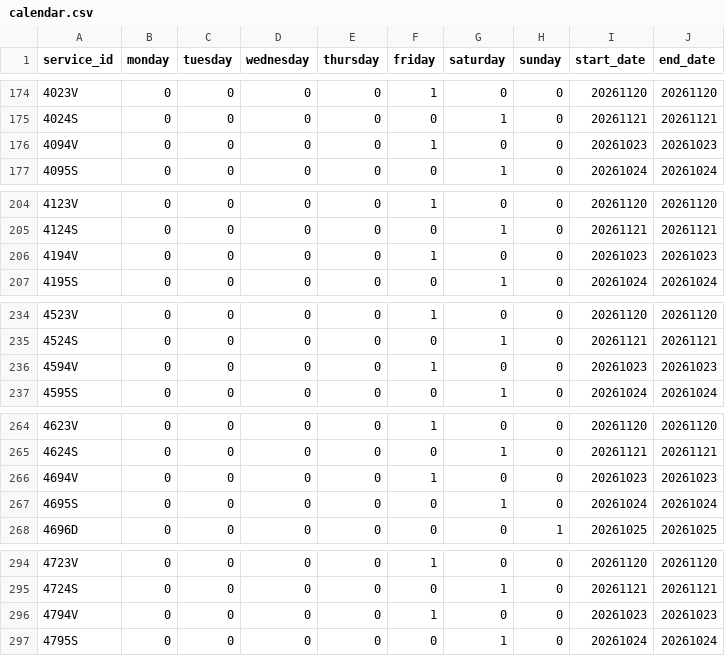
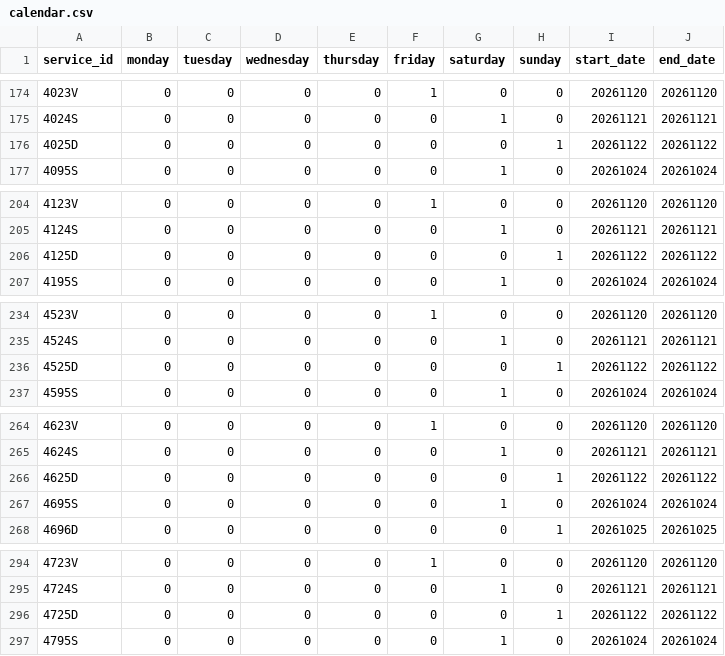
Before and after one commit to WireNext/cercaniasgtfs, a CSV file: data_csv/calendar.csv, drawn as a sheet; only a part is shown, gaps mark what is left out; the diff covers the shown part only.

```diff
--- a/data_csv/calendar.csv
+++ b/data_csv/calendar.csv
@@ -175,3 +175,3 @@ service_id,monday,tuesday,wednesday,thursday,friday,saturday,sunday,start_date,e
 4024S,0,0,0,0,0,1,0,20261121,20261121
-4094V,0,0,0,0,1,0,0,20261023,20261023
+4025D,0,0,0,0,0,0,1,20261122,20261122
 4095S,0,0,0,0,0,1,0,20261024,20261024
@@ -205,3 +205,3 @@ service_id,monday,tuesday,wednesday,thursday,friday,saturday,sunday,start_date,e
 4124S,0,0,0,0,0,1,0,20261121,20261121
-4194V,0,0,0,0,1,0,0,20261023,20261023
+4125D,0,0,0,0,0,0,1,20261122,20261122
 4195S,0,0,0,0,0,1,0,20261024,20261024
@@ -235,3 +235,3 @@ service_id,monday,tuesday,wednesday,thursday,friday,saturday,sunday,start_date,e
 4524S,0,0,0,0,0,1,0,20261121,20261121
-4594V,0,0,0,0,1,0,0,20261023,20261023
+4525D,0,0,0,0,0,0,1,20261122,20261122
 4595S,0,0,0,0,0,1,0,20261024,20261024
@@ -265,3 +265,3 @@ service_id,monday,tuesday,wednesday,thursday,friday,saturday,sunday,start_date,e
 4624S,0,0,0,0,0,1,0,20261121,20261121
-4694V,0,0,0,0,1,0,0,20261023,20261023
+4625D,0,0,0,0,0,0,1,20261122,20261122
 4695S,0,0,0,0,0,1,0,20261024,20261024
@@ -295,3 +295,3 @@ service_id,monday,tuesday,wednesday,thursday,friday,saturday,sunday,start_date,e
 4724S,0,0,0,0,0,1,0,20261121,20261121
-4794V,0,0,0,0,1,0,0,20261023,20261023
+4725D,0,0,0,0,0,0,1,20261122,20261122
 4795S,0,0,0,0,0,1,0,20261024,20261024
```
Also changed, not shown: 50 edited cells elsewhere in this file, 2 other files.
